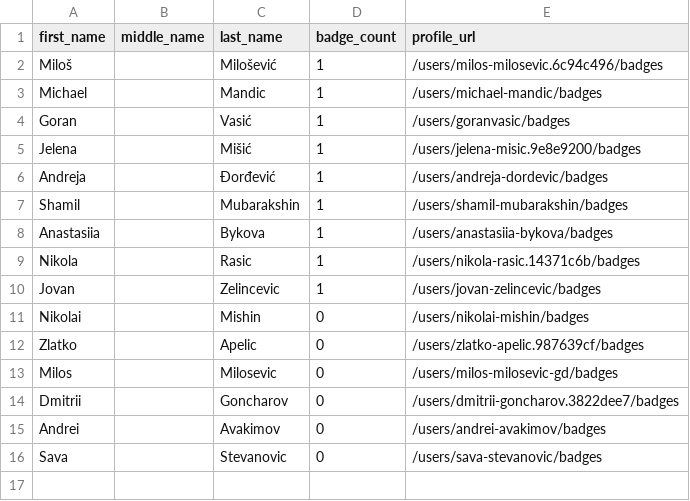
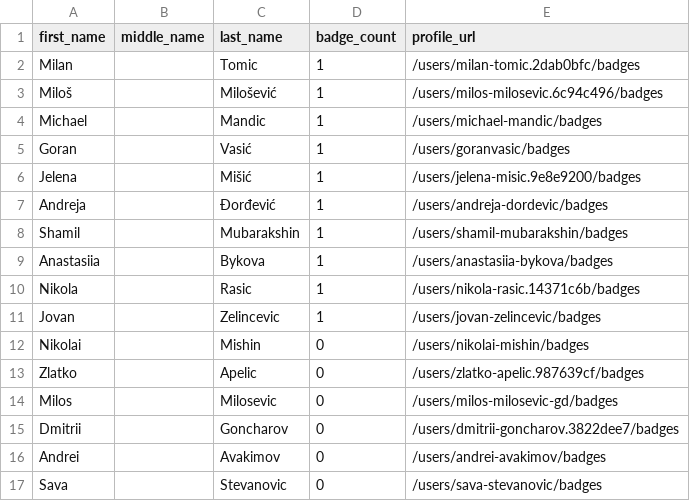
Before and after one commit to andrediasbr/github-certification-ranking, a CSV file: datasource/github-certs-serbia.csv, drawn as a sheet.

```diff
--- a/datasource/github-certs-serbia.csv
+++ b/datasource/github-certs-serbia.csv
@@ -1,2 +1,3 @@
 first_name,middle_name,last_name,badge_count,profile_url
+Milan,,Tomic,1,/users/milan-tomic.2dab0bfc/badges
 Miloš,,Milošević,1,/users/milos-milosevic.6c94c496/badges
```
Also changed, not shown: datasource/github-certs-algeria.csv, datasource/github-certs-angola.csv, 50 other files.
